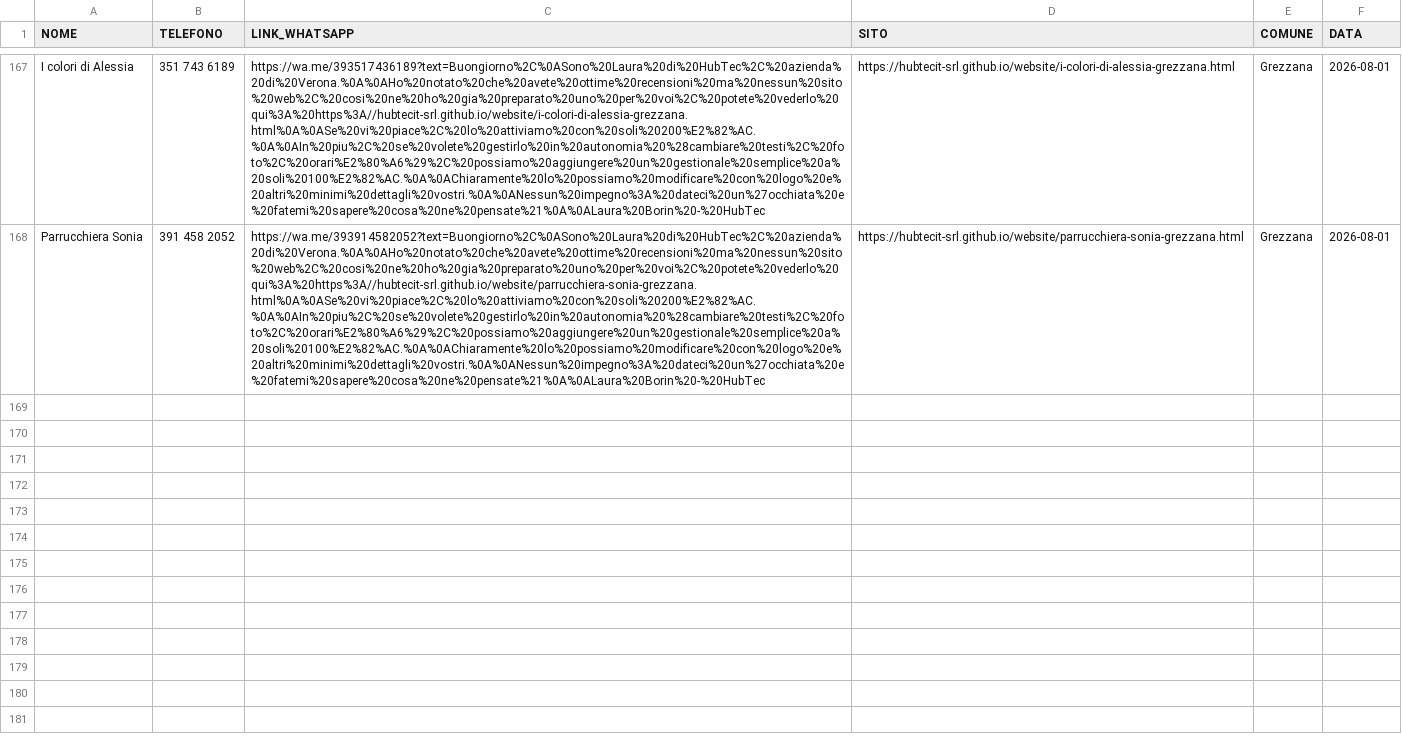
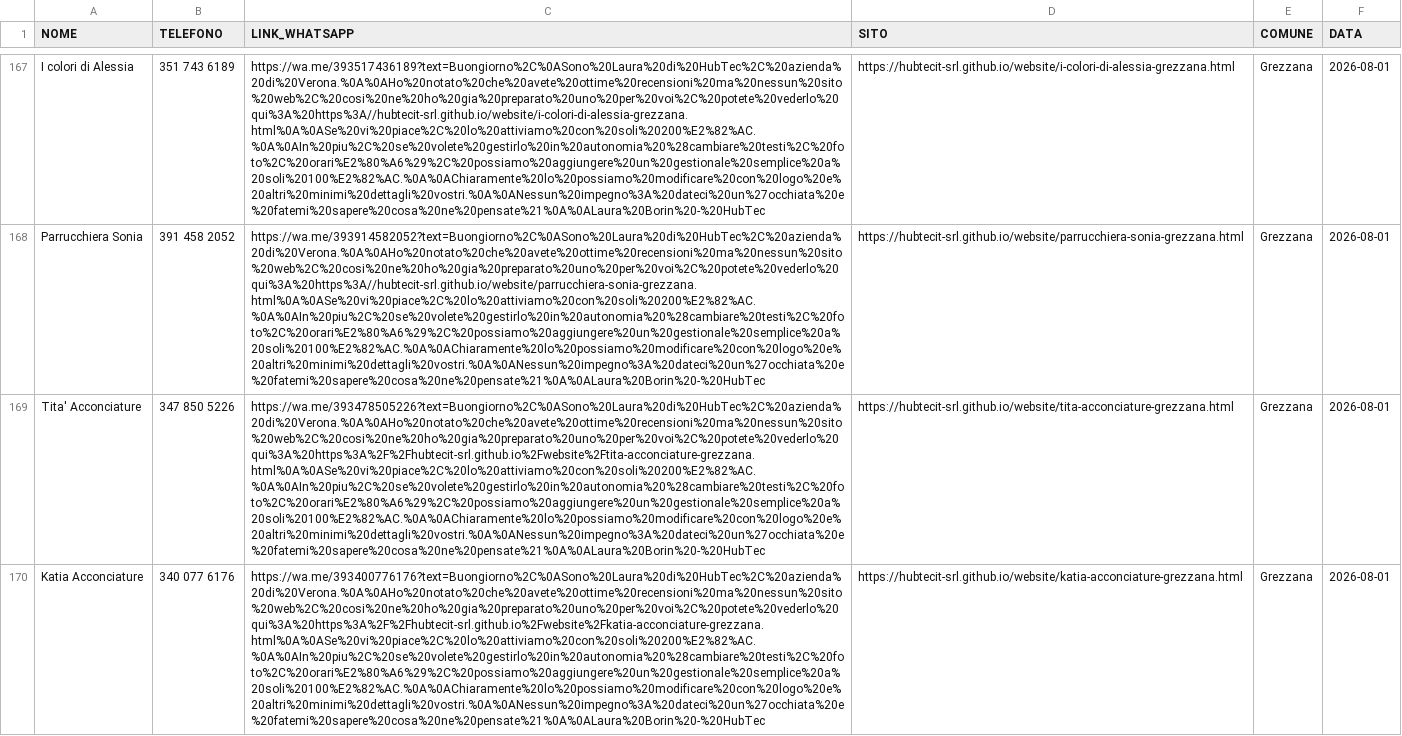
Before and after one commit to hubtecit-srl/website, a CSV file: whatsapp-queue.csv, drawn as a sheet; only a part is shown, gaps mark what is left out; the diff covers the shown part only; the diff names each change by its address in the sheet, - before the commit and + after, or states it on an @@ line.

Commit message:
Grezzana parrucchieri (batch 2): 4 siti (Tita, Il Capellaio, Katia, Zanini) + WhatsApp queue/index/progress->ristoranti

```diff
--- a/whatsapp-queue.csv
+++ b/whatsapp-queue.csv
+row 169: Tita' Acconciature | 347 850 5226 | https://wa.me/393478505226?text=Buongiorno%2C%0ASono%20Laura%20di%20HubTec%2C%20azienda%20di%20Verona.%0A%0AHo%20notato%20che%20avete%20ottime%20recensioni%20ma%20nessun%20sito%20web%2C%20cosi%20ne%20ho%20gia%20preparato%20uno%20per%20voi%2C%20potete%20vederlo%20qui%3A%20https%3A%2F%2Fhubtecit-srl.github.io%2Fwebsite%2Ftita-acconciature-grezzana.html%0A%0ASe%20vi%20piace%2C%20lo%20attiviamo%20con%20soli%20200%E2%82%AC.%0A%0AIn%20piu%2C%20se%20volete%20gestirlo%20in%20autonomia%20%28cambiare%20testi%2C%20foto%2C%20orari%E2%80%A6%29%2C%20possiamo%20aggiungere%20un%20gestionale%20semplice%20a%20soli%20100%E2%82%AC.%0A%0AChiaramente%20lo%20possiamo%20modificare%20con%20logo%20e%20altri%20minimi%20dettagli%20vostri.%0A%0ANessun%20impegno%3A%20dateci%20un%27occhiata%20e%20fatemi%20sapere%20cosa%20ne%20pensate%21%0A%0ALaura%20Borin%20-%20HubTec | https://hubtecit-srl.github.io/website/tita-acconciature-grezzana.html | Grezzana | 2026-08-01
+row 170: Katia Acconciature | 340 077 6176 | https://wa.me/393400776176?text=Buongiorno%2C%0ASono%20Laura%20di%20HubTec%2C%20azienda%20di%20Verona.%0A%0AHo%20notato%20che%20avete%20ottime%20recensioni%20ma%20nessun%20sito%20web%2C%20cosi%20ne%20ho%20gia%20preparato%20uno%20per%20voi%2C%20potete%20vederlo%20qui%3A%20https%3A%2F%2Fhubtecit-srl.github.io%2Fwebsite%2Fkatia-acconciature-grezzana.html%0A%0ASe%20vi%20piace%2C%20lo%20attiviamo%20con%20soli%20200%E2%82%AC.%0A%0AIn%20piu%2C%20se%20volete%20gestirlo%20in%20autonomia%20%28cambiare%20testi%2C%20foto%2C%20orari%E2%80%A6%29%2C%20possiamo%20aggiungere%20un%20gestionale%20semplice%20a%20soli%20100%E2%82%AC.%0A%0AChiaramente%20lo%20possiamo%20modificare%20con%20logo%20e%20altri%20minimi%20dettagli%20vostri.%0A%0ANessun%20impegno%3A%20dateci%20un%27occhiata%20e%20fatemi%20sapere%20cosa%20ne%20pensate%21%0A%0ALaura%20Borin%20-%20HubTec | https://hubtecit-srl.github.io/website/katia-acconciature-grezzana.html | Grezzana | 2026-08-01
```
Also changed, not shown: 1 added row elsewhere in this file, 6 other files.
